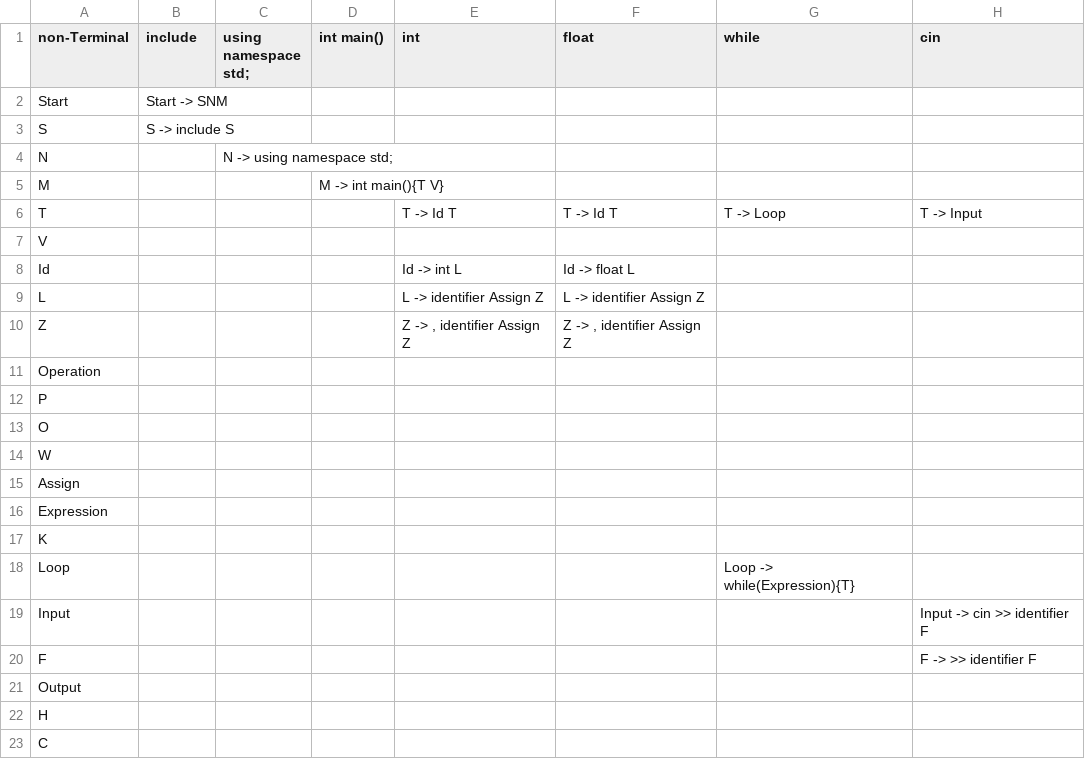
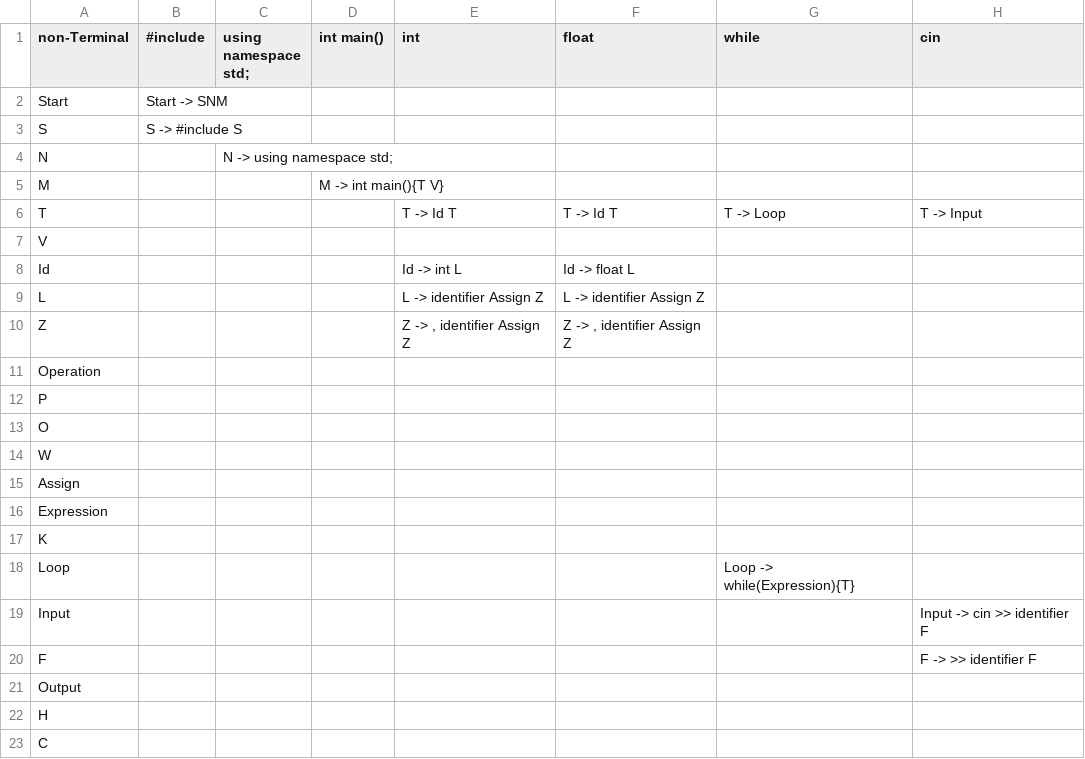
Before and after one commit to hosseinheidari2n/DataStructure, a CSV file: DataStructureProject/parse_table.csv, drawn as a sheet; only a part is shown; the diff names each change by its address in the sheet, - before the commit and + after, or states it on an @@ line.

```diff
--- a/DataStructureProject/parse_table.csv
+++ b/DataStructureProject/parse_table.csv
-B1: include
+B1: #include
-B3 (#include): S -> include S
+B3 (#include): S -> #include S
```
Also changed, not shown: 9 other files.
